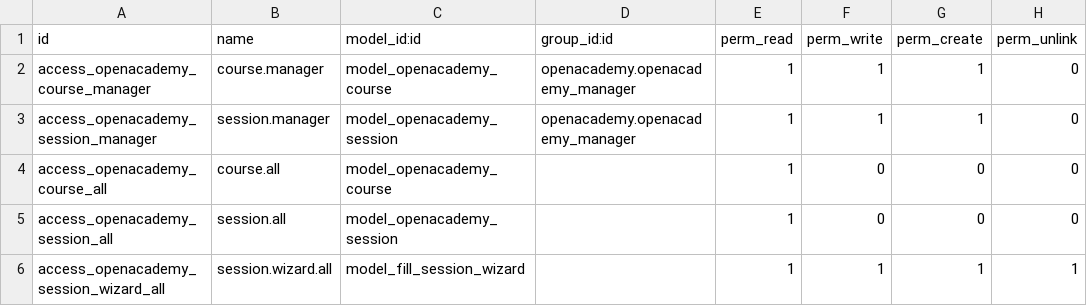
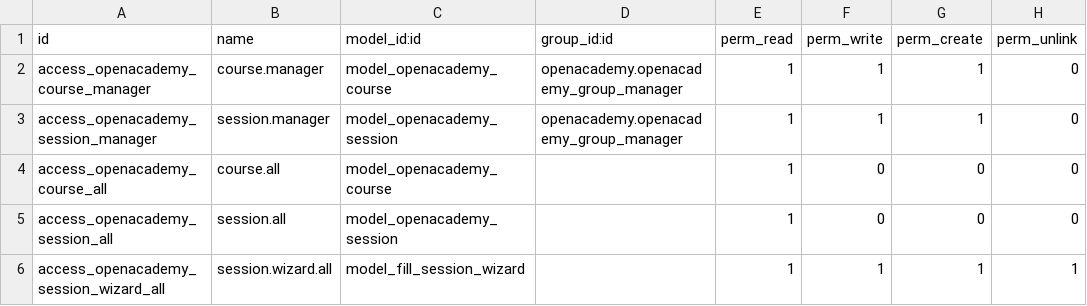
Before and after one commit to aglotov/odoo_learn_modules, a CSV file: openacademy/security/ir.model.access.csv, drawn as a sheet.

```diff
--- a/openacademy/security/ir.model.access.csv
+++ b/openacademy/security/ir.model.access.csv
@@ -1,4 +1,4 @@
 id,name,model_id:id,group_id:id,perm_read,perm_write,perm_create,perm_unlink
-access_openacademy_course_manager,course.manager,model_openacademy_course,openacademy.openacademy_manager,1,1,1,0
-access_openacademy_session_manager,session.manager,model_openacademy_session,openacademy.openacademy_manager,1,1,1,0
+access_openacademy_course_manager,course.manager,model_openacademy_course,openacademy.openacademy_group_manager,1,1,1,0
+access_openacademy_session_manager,session.manager,model_openacademy_session,openacademy.openacademy_group_manager,1,1,1,0
 access_openacademy_course_all,course.all,model_openacademy_course,,1,0,0,0
```
Also changed, not shown: 11 other files.
